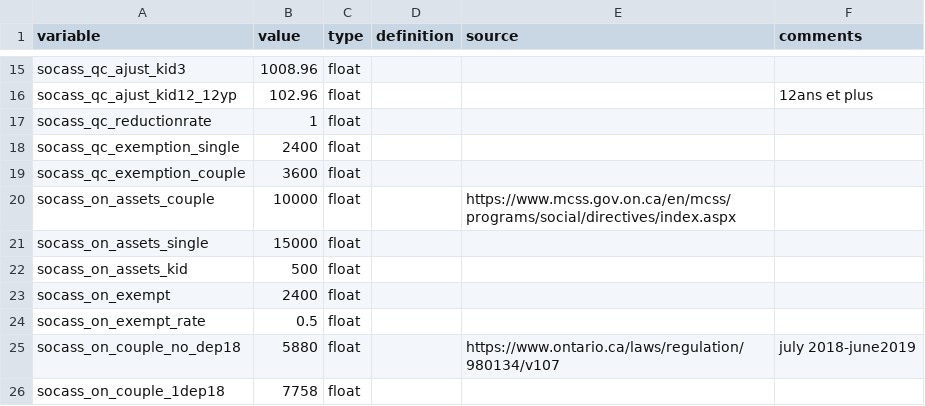
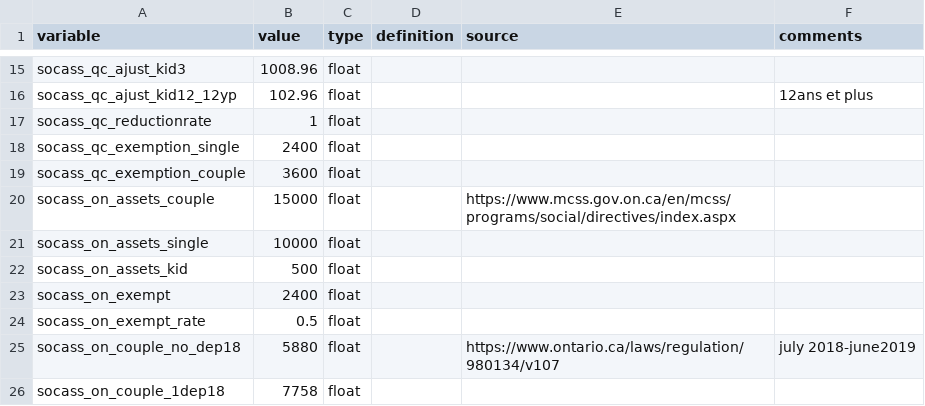
Before and after one commit to CREEi-models/srd, a CSV file: srd/assistance/params/assistance_2018.csv, drawn as a sheet; only a part is shown, gaps mark what is left out.

Commit message:
Correction of error related to Asset limits
2018 to 2022 = There are limits to the amount of non-exempt assets you can have and still be eligible for financial assistance. The asset limits are:

$10,000 for a single person
$15,000 for a couple

The problem is that it was 15000 for single person and 10000 for couples (before)

```diff
--- a/srd/assistance/params/assistance_2018.csv
+++ b/srd/assistance/params/assistance_2018.csv
@@ -19,4 +19,4 @@ socass_qc_exemption_single;2400;float;;;
 socass_qc_exemption_couple;3600;float;;;
-socass_on_assets_couple;10000;float;;https://www.mcss.gov.on.ca/en/mcss/programs/social/directives/index.aspx;
-socass_on_assets_single;15000;float;;;
+socass_on_assets_couple;15000;float;;https://www.mcss.gov.on.ca/en/mcss/programs/social/directives/index.aspx;
+socass_on_assets_single;10000;float;;;
 socass_on_assets_kid;500;float;;;
```
Also changed, not shown: srd/assistance/params/assistance_2019.csv, srd/assistance/params/assistance_2020.csv, 2 other files.
